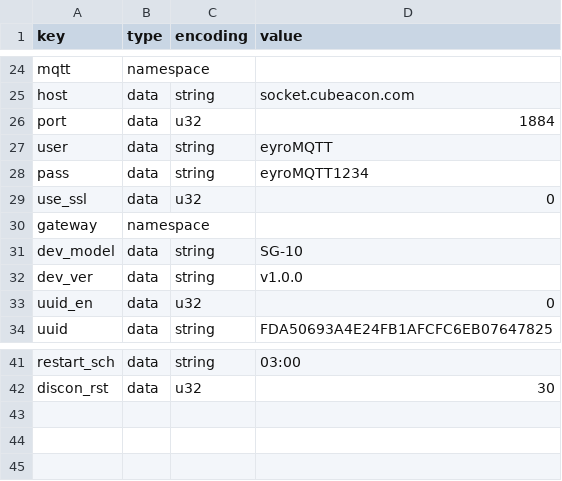
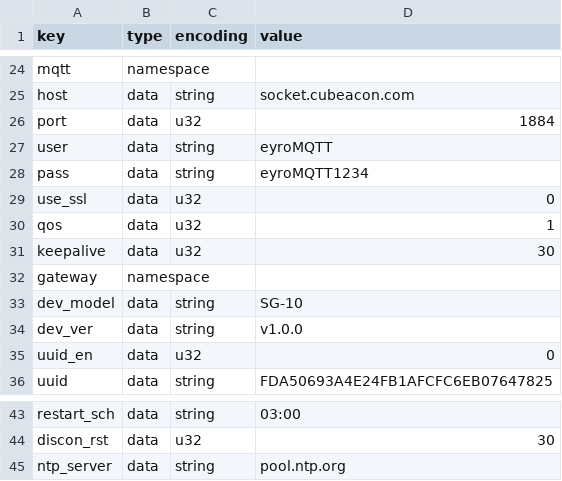
Before and after one commit to msyafrial/nrf-gateway, a CSV file: nvs_config.csv, drawn as a sheet; only a part is shown, gaps mark what is left out; the diff names each change by its address in the sheet, - before the commit and + after, or states it on an @@ line.

```diff
--- a/nvs_config.csv
+++ b/nvs_config.csv
+row 30: qos | data | u32 | 1
+row 31: keepalive | data | u32 | 30
+row 45: ntp_server | data | string | pool.ntp.org
```
Also changed, not shown: 48 other files.
